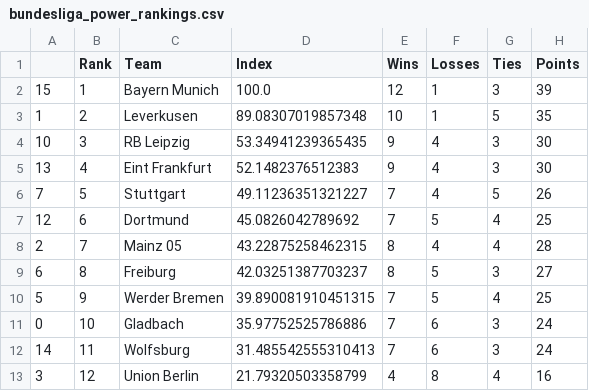
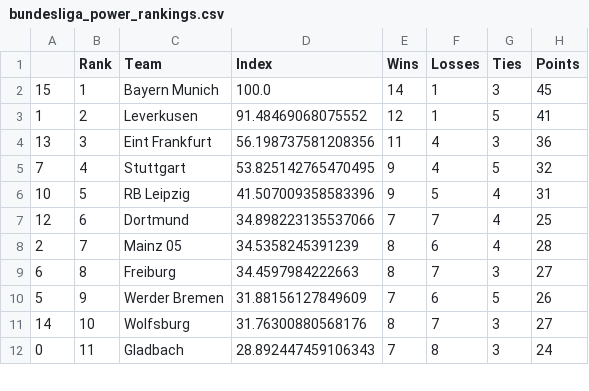
Before and after one commit to jmn5/powerRankCSVFiles, a CSV file: bundesliga_power_rankings.csv, drawn as a sheet; only a part is shown; the diff covers the shown part only.

```diff
--- a/bundesliga_power_rankings.csv
+++ b/bundesliga_power_rankings.csv
@@ -1,13 +1,12 @@
 ,Rank,Team,Index,Wins,Losses,Ties,Points
-15,1,Bayern Munich,100.0,12,1,3,39
-1,2,Leverkusen,89.08307019857348,10,1,5,35
-10,3,RB Leipzig,53.34941239365435,9,4,3,30
-13,4,Eint Frankfurt,52.1482376512383,9,4,3,30
-7,5,Stuttgart,49.11236351321227,7,4,5,26
-12,6,Dortmund,45.0826042789692,7,5,4,25
-2,7,Mainz 05,43.22875258462315,8,4,4,28
-6,8,Freiburg,42.03251387703237,8,5,3,27
-5,9,Werder Bremen,39.890081910451315,7,5,4,25
-0,10,Gladbach,35.97752525786886,7,6,3,24
-14,11,Wolfsburg,31.485542555310413,7,6,3,24
-3,12,Union Berlin,21.79320503358799,4,8,4,16
+15,1,Bayern Munich,100.0,14,1,3,45
+1,2,Leverkusen,91.48469068075552,12,1,5,41
+13,3,Eint Frankfurt,56.198737581208356,11,4,3,36
+7,4,Stuttgart,53.825142765470495,9,4,5,32
+10,5,RB Leipzig,41.507009358583396,9,5,4,31
+12,6,Dortmund,34.898223135537066,7,7,4,25
+2,7,Mainz 05,34.5358245391239,8,6,4,28
+6,8,Freiburg,34.4597984222663,8,7,3,27
+5,9,Werder Bremen,31.88156127849609,7,6,5,26
+14,10,Wolfsburg,31.76300880568176,8,7,3,27
+0,11,Gladbach,28.892447459106343,7,8,3,24
```
Also changed, not shown: 1 added row and 24 edited cells elsewhere in this file, NHL_power_rankings.csv, la_liga_power_rankings.csv, 7 other files.
